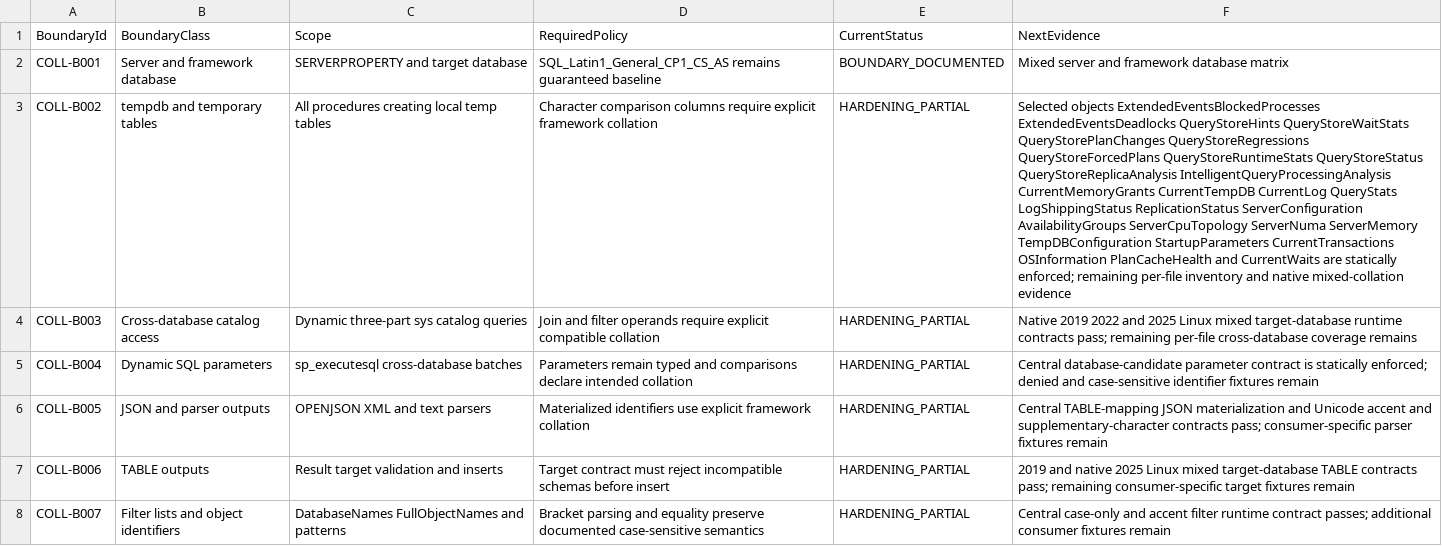
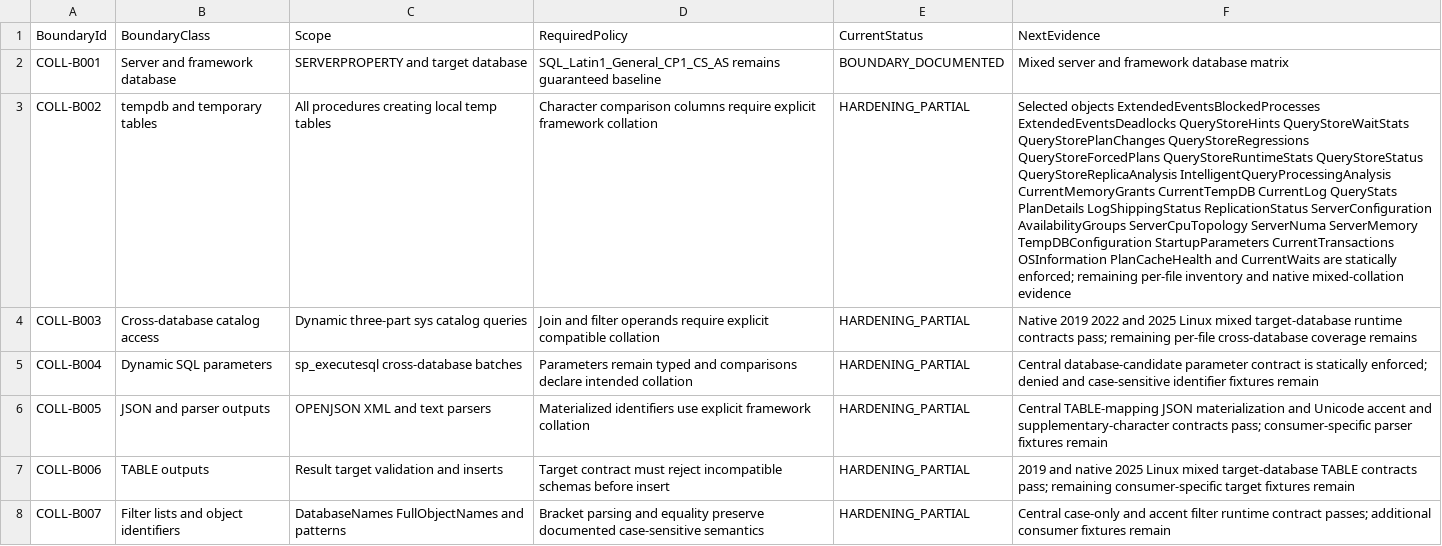
Before and after one commit to gecompat/SQL_Server_Analyze, a CSV file: Metadata/Quality/Collation_Boundary_Inventory.csv, drawn as a sheet; only a part is shown; the diff names each change by its address in the sheet, - before the commit and + after, or states it on an @@ line.

Commit message:
fix: harden Plan Details temp tables

```diff
--- a/Metadata/Quality/Collation_Boundary_Inventory.csv
+++ b/Metadata/Quality/Collation_Boundary_Inventory.csv
-F3 (NextEvidence): …CurrentLog QueryStats LogShippingStatus ReplicationStatus…
+F3 (NextEvidence): …CurrentLog QueryStats PlanDetails LogShippingStatus ReplicationStatus…
```
Also changed, not shown: 6 other files.
